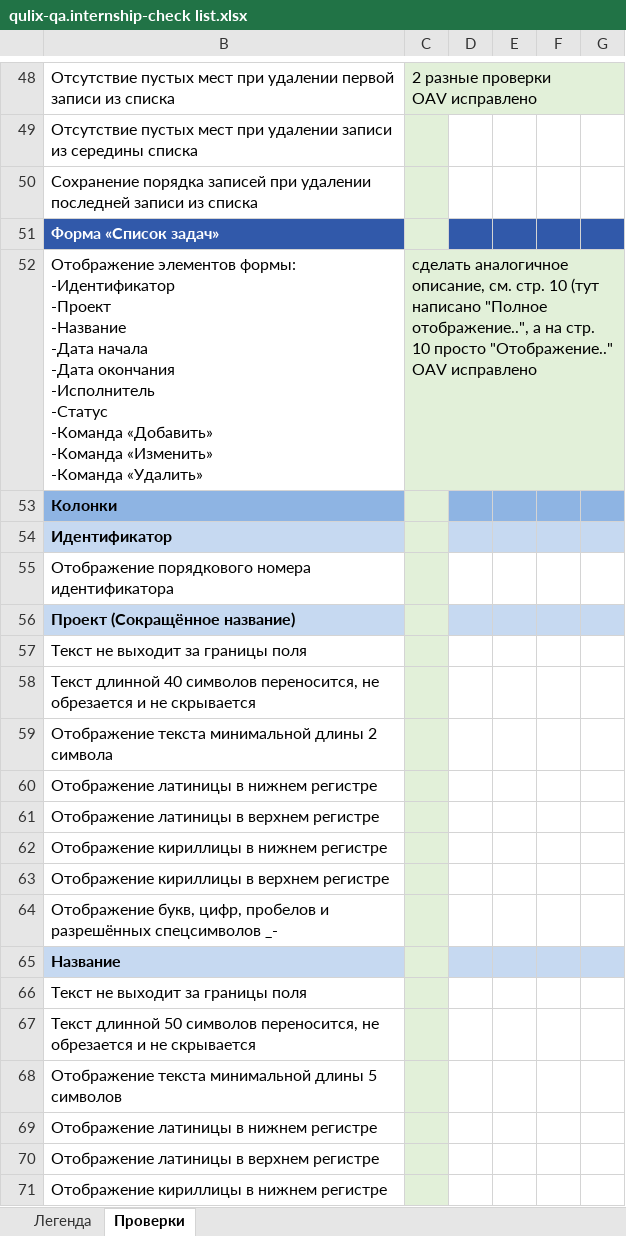
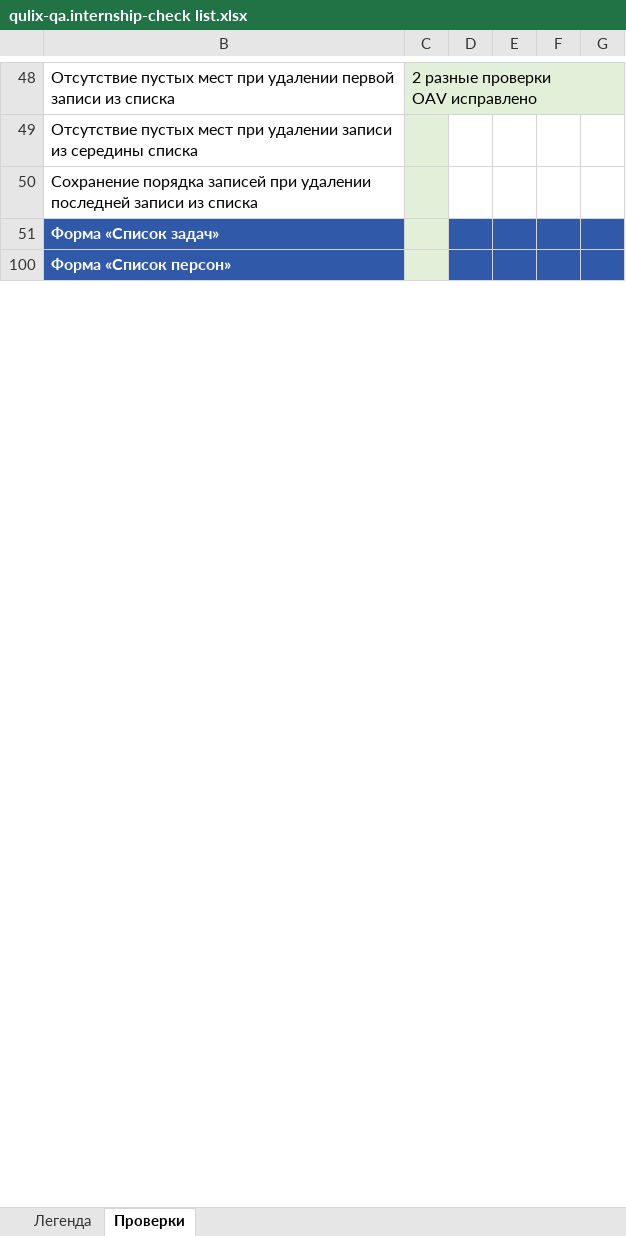
Before and after one commit to Nikomika/qa_samopodgotovka, an Excel workbook: qulix-qa.internship-check list.xlsx, sheet Проверки, drawn as a sheet; only a part is shown, gaps mark what is left out; the shorter side is filled out with more unchanged rows; values as stored, in another font and other column widths than the file's, no borders; removed rows and columns are numbered as before the commit, all else as after; ↵ is a line break in a cell; the diff covers the shown part only; the diff names each change by its address in the sheet, - before the commit and + after, or states it on an @@ line.

Commit message:
добавлены проверки

```diff
--- a/qulix-qa.internship-check list.xlsx (sheet Проверки)
+++ b/qulix-qa.internship-check list.xlsx (sheet Проверки)
@@ row 52 hidden: Отображение элементов формы: ↵ -Идентификатор ↵ -Проект ↵ -Название ↵ -Дата начала ↵ -Дата окончания ↵ -Исполнитель ↵ -Статус ↵ -Команда «Добавить» ↵ -Команда «Изменить» ↵ -Команда «Удалить» | сделать аналогичное описание, см. стр. 10 (тут написано "Полное отображение..", а на стр. 10 просто "Отображение.." ↵ OAV исправлено @@
@@ row 53 hidden: Колонки @@
@@ row 54 hidden: Идентификатор @@
@@ row 55 hidden: Отображение порядкового номера идентификатора @@
@@ row 56 hidden: Проект (Сокращённое название) @@
@@ row 57 hidden: Текст не выходит за границы поля @@
@@ row 58 hidden: Текст длинной 40 символов переносится, не обрезается и не скрывается @@
@@ row 59 hidden: Отображение текста минимальной длины 2 символа @@
@@ row 60 hidden: Отображение латиницы в нижнем регистре @@
@@ row 61 hidden: Отображение латиницы в верхнем регистре @@
@@ row 62 hidden: Отображение кириллицы в нижнем регистре @@
@@ row 63 hidden: Отображение кириллицы в верхнем регистре @@
@@ row 64 hidden: Отображение букв, цифр, пробелов и разрешённых спецсимволов _- @@
@@ row 65 hidden: Название @@
@@ row 66 hidden: Текст не выходит за границы поля @@
@@ row 67 hidden: Текст длинной 50 символов переносится, не обрезается и не скрывается @@
@@ row 68 hidden: Отображение текста минимальной длины 5 символов @@
@@ row 69 hidden: Отображение латиницы в нижнем регистре @@
@@ row 70 hidden: Отображение латиницы в верхнем регистре @@
@@ row 71 hidden: Отображение кириллицы в нижнем регистре @@
```
Also changed, not shown: 1 added row, 78 hidden or unhidden rows, 35 edited cells and cell formats elsewhere in this sheet.
